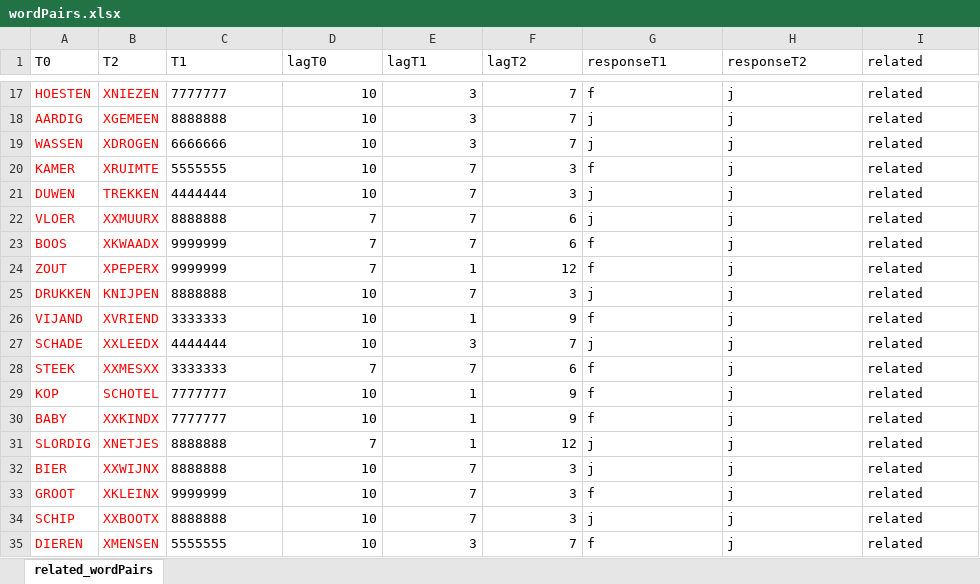
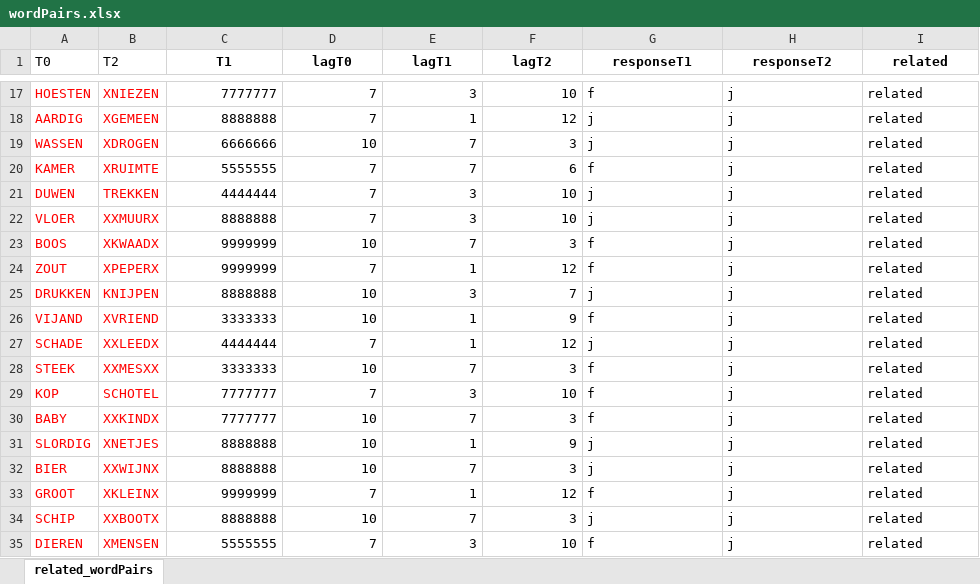
Before and after one commit to ugpavlov/Luck1996_presentationCode, an Excel workbook: languages/Dutch/wordPairs.xlsx, sheet related_wordPairs, drawn as a sheet; only a part is shown, gaps mark what is left out; values as stored, in another font and other column widths than the file's, no borders; the diff covers the shown part only; the diff names each change by its address in the sheet, - before the commit and + after, or states it on an @@ line.

```diff
--- a/languages/Dutch/wordPairs.xlsx (sheet related_wordPairs)
+++ b/languages/Dutch/wordPairs.xlsx (sheet related_wordPairs)
@@ C1:I1 bold: off → on, alignment: left → center @@
-C17:C35 alignment: left
+C17:C35 alignment: right
-D17:D18 (lagT0): 10
+D17:D18 (lagT0): 7
-F17 (lagT2): 7
+F17 (lagT2): 10
-E18 (lagT1): 3
+E18 (lagT1): 1
-F18 (lagT2): 7
+F18 (lagT2): 12
-E19 (lagT1): 3
+E19 (lagT1): 7
-F19 (lagT2): 7
+F19 (lagT2): 3
-D20:D21 (lagT0): 10
+D20:D21 (lagT0): 7
-F20 (lagT2): 3
+F20 (lagT2): 6
-E21:E22 (lagT1): 7
+E21:E22 (lagT1): 3
-F21 (lagT2): 3
+F21 (lagT2): 10
-F22 (lagT2): 6
+F22 (lagT2): 10
-D23 (lagT0): 7
+D23 (lagT0): 10
-F23 (lagT2): 6
+F23 (lagT2): 3
-E25 (lagT1): 7
+E25 (lagT1): 3
-F25 (lagT2): 3
+F25 (lagT2): 7
-D27 (lagT0): 10
+D27 (lagT0): 7
-E27 (lagT1): 3
+E27 (lagT1): 1
-F27 (lagT2): 7
+F27 (lagT2): 12
-D28 (lagT0): 7
+D28 (lagT0): 10
-F28 (lagT2): 6
+F28 (lagT2): 3
-D29 (lagT0): 10
+D29 (lagT0): 7
-E29 (lagT1): 1
+E29 (lagT1): 3
-F29 (lagT2): 9
+F29 (lagT2): 10
-E30 (lagT1): 1
+E30 (lagT1): 7
-F30 (lagT2): 9
+F30 (lagT2): 3
-D31 (lagT0): 7
+D31 (lagT0): 10
-F31 (lagT2): 12
+F31 (lagT2): 9
-D33 (lagT0): 10
+D33 (lagT0): 7
-E33 (lagT1): 7
+E33 (lagT1): 1
-F33 (lagT2): 3
+F33 (lagT2): 12
-D35 (lagT0): 10
+D35 (lagT0): 7
-F35 (lagT2): 7
+F35 (lagT2): 10
```
Also changed, not shown: 1404 edited cells and cell formats elsewhere in this sheet, languages/en/wordPairs.xlsx, languages/es/wordPairs.xlsx.
